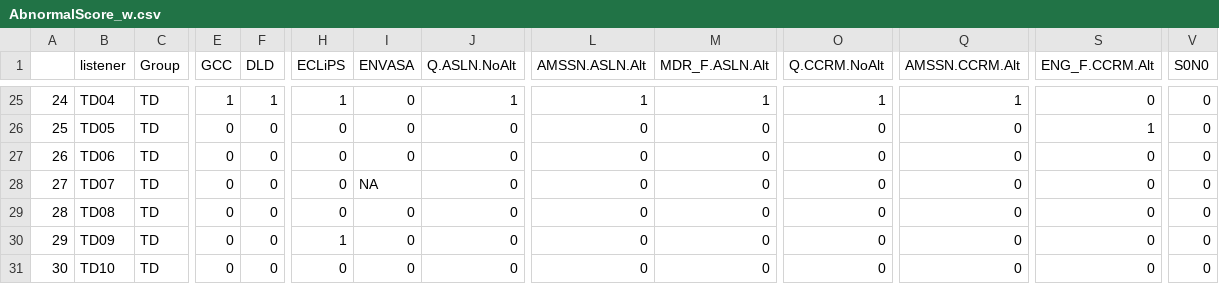
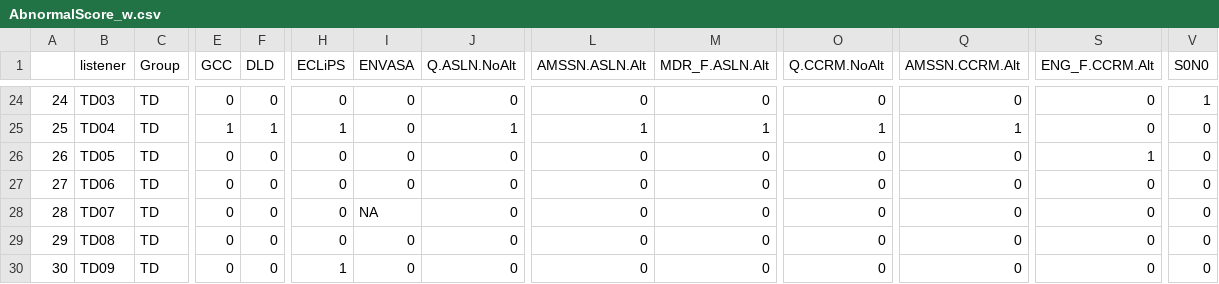
Before and after one commit to ShiranKoifman/oxforddown, a CSV file: Files/AbnormalScore_w.csv, drawn as a sheet; only a part is shown, gaps mark what is left out; addresses are those after the commit; the diff covers the shown part only; the diff names each change by its address in the sheet, - before the commit and + after, or states it on an @@ line.

```diff
--- a/Files/AbnormalScore_w.csv
+++ b/Files/AbnormalScore_w.csv
-B24 (listener): TD04
+B24 (listener): TD03
-E24 (GCC): 1
+E24 (GCC): 0
-F24 (DLD): 1
+F24 (DLD): 0
-H24 (ECLiPS): 1
+H24 (ECLiPS): 0
-J24 (Q.ASLN.NoAlt): 1
+J24 (Q.ASLN.NoAlt): 0
-L24 (AMSSN.ASLN.Alt): 1
+L24 (AMSSN.ASLN.Alt): 0
-M24 (MDR_F.ASLN.Alt): 1
+M24 (MDR_F.ASLN.Alt): 0
-O24 (Q.CCRM.NoAlt): 1
+O24 (Q.CCRM.NoAlt): 0
-Q24 (AMSSN.CCRM.Alt): 1
+Q24 (AMSSN.CCRM.Alt): 0
-V24 (S0N0): 0
+V24 (S0N0): 1
-B25 (listener): TD05
+B25 (listener): TD04
-E25 (GCC): 0
+E25 (GCC): 1
-F25 (DLD): 0
+F25 (DLD): 1
-H25 (ECLiPS): 0
+H25 (ECLiPS): 1
-J25 (Q.ASLN.NoAlt): 0
+J25 (Q.ASLN.NoAlt): 1
-L25 (AMSSN.ASLN.Alt): 0
+L25 (AMSSN.ASLN.Alt): 1
-M25 (MDR_F.ASLN.Alt): 0
+M25 (MDR_F.ASLN.Alt): 1
-O25 (Q.CCRM.NoAlt): 0
+O25 (Q.CCRM.NoAlt): 1
-Q25 (AMSSN.CCRM.Alt): 0
+Q25 (AMSSN.CCRM.Alt): 1
-S25 (ENG_F.CCRM.Alt): 1
+S25 (ENG_F.CCRM.Alt): 0
-B26 (listener): TD06
+B26 (listener): TD05
-S26 (ENG_F.CCRM.Alt): 0
+S26 (ENG_F.CCRM.Alt): 1
-B27 (listener): TD07
+B27 (listener): TD06
-I27 (ENVASA): NA
+I27 (ENVASA): 0
-B28 (listener): TD08
+B28 (listener): TD07
-I28 (ENVASA): 0
+I28 (ENVASA): NA
-B29 (listener): TD09
+B29 (listener): TD08
-H29 (ECLiPS): 1
+H29 (ECLiPS): 0
-B30 (listener): TD10
+B30 (listener): TD09
-H30 (ECLiPS): 0
+H30 (ECLiPS): 1
```
Also changed, not shown: 1 added row, 1 removed row and 100 edited cells elsewhere in this file, 9 other files.
